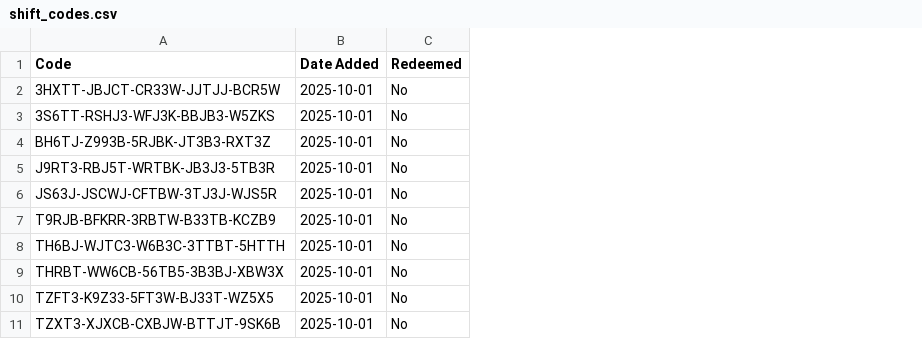
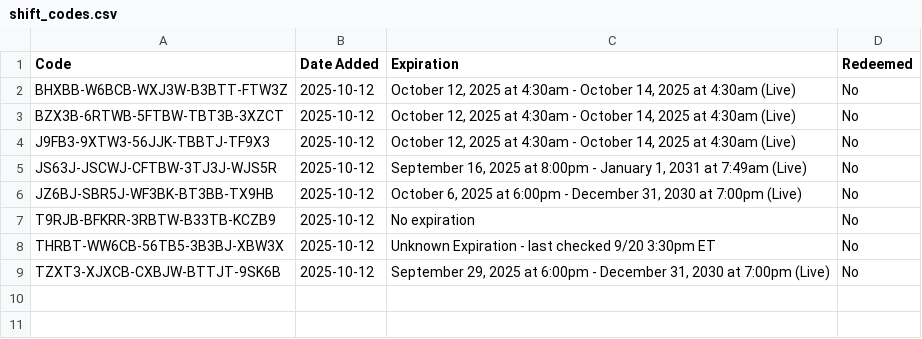
Before and after one commit to fultonj3/ShiftCodeScraper, a CSV file: shift_codes.csv, drawn as a sheet; removed rows and columns are numbered as before the commit, all else as after; the diff names each change by its address in the sheet, - before the commit and + after, or states it on an @@ line.

Commit message:
added expiration to the csv file

```diff
--- a/shift_codes.csv
+++ b/shift_codes.csv
+column C (Expiration), rows 2-5: October 12, 2025 at 4:30am - October 14, 2025 at 4:30am (Live) | October 12, 2025 at 4:30am - October 14, 2025 at 4:30am (Live) | October 12, 2025 at 4:30am - October 14, 2025 at 4:30am (Live) | September 16, 2025 at 8:00pm - January 1, 2031 at 7:49am (Live); rows 7-9: No expiration | Unknown Expiration - last checked 9/20 3:30pm ET | September 29, 2025 at 6:00pm - December 31, 2030 at 7:00pm (Live)
-row 2: 3HXTT-JBJCT-CR33W-JJTJJ-BCR5W | 2025-10-01 | No
-A2 (Code): 3S6TT-RSHJ3-WFJ3K-BBJB3-W5ZKS
+A2 (Code): BHXBB-W6BCB-WXJ3W-B3BTT-FTW3Z
-B2:B5 (Date Added): 2025-10-01
+B2:B5 (Date Added): 2025-10-12
-A3 (Code): BH6TJ-Z993B-5RJBK-JT3B3-RXT3Z
+A3 (Code): BZX3B-6RTWB-5FTBW-TBT3B-3XZCT
-A4 (Code): J9RT3-RBJ5T-WRTBK-JB3J3-5TB3R
+A4 (Code): J9FB3-9XTW3-56JJK-TBBTJ-TF9X3
+row 6: JZ6BJ-SBR5J-WF3BK-BT3BB-TX9HB | 2025-10-12 | October 6, 2025 at 6:00pm - December 31, 2030 at 7:00pm (Live) | No
-B7 (Date Added): 2025-10-01
+B7 (Date Added): 2025-10-12
-row 8: TH6BJ-WJTC3-W6B3C-3TTBT-5HTTH | 2025-10-01 | No
-B8 (Date Added): 2025-10-01
+B8 (Date Added): 2025-10-12
-row 10: TZFT3-K9Z33-5FT3W-BJ33T-WZ5X5 | 2025-10-01 | No
-B9 (Date Added): 2025-10-01
+B9 (Date Added): 2025-10-12
```
Also changed, not shown: 1 other file.
